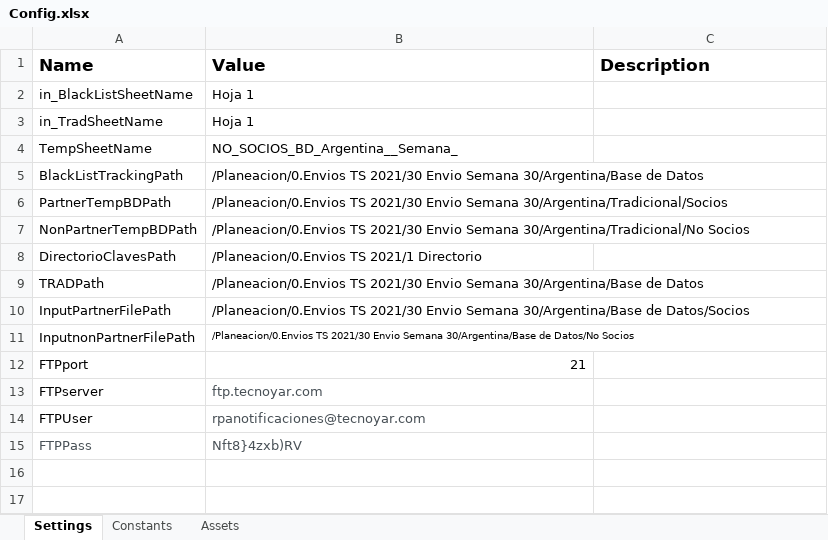
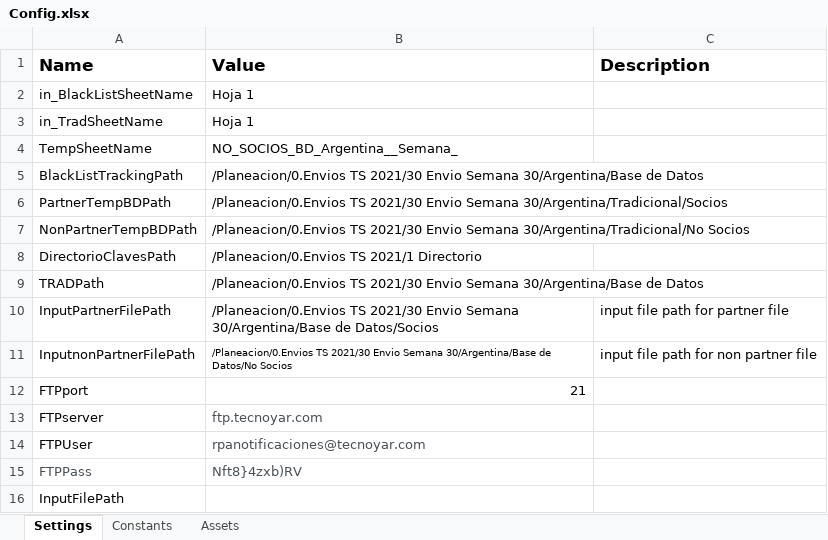
Before and after one commit to Tecnoyar/CinepolisArgentina, an Excel workbook: Data/Config.xlsx, sheet Settings, drawn as a sheet; values as stored, in another font and other column widths than the file's, no borders; the diff names each change by its address in the sheet, - before the commit and + after, or states it on an @@ line.

Commit message:
input file path implimented

```diff
--- a/Data/Config.xlsx (sheet Settings)
+++ b/Data/Config.xlsx (sheet Settings)
-C10 (Description): (empty)
+C10 (Description): input file path for partner file
-C11 (Description): (empty)
+C11 (Description): input file path for non partner file
+row 16: InputFilePath
```
Also changed, not shown: 2 other files.
